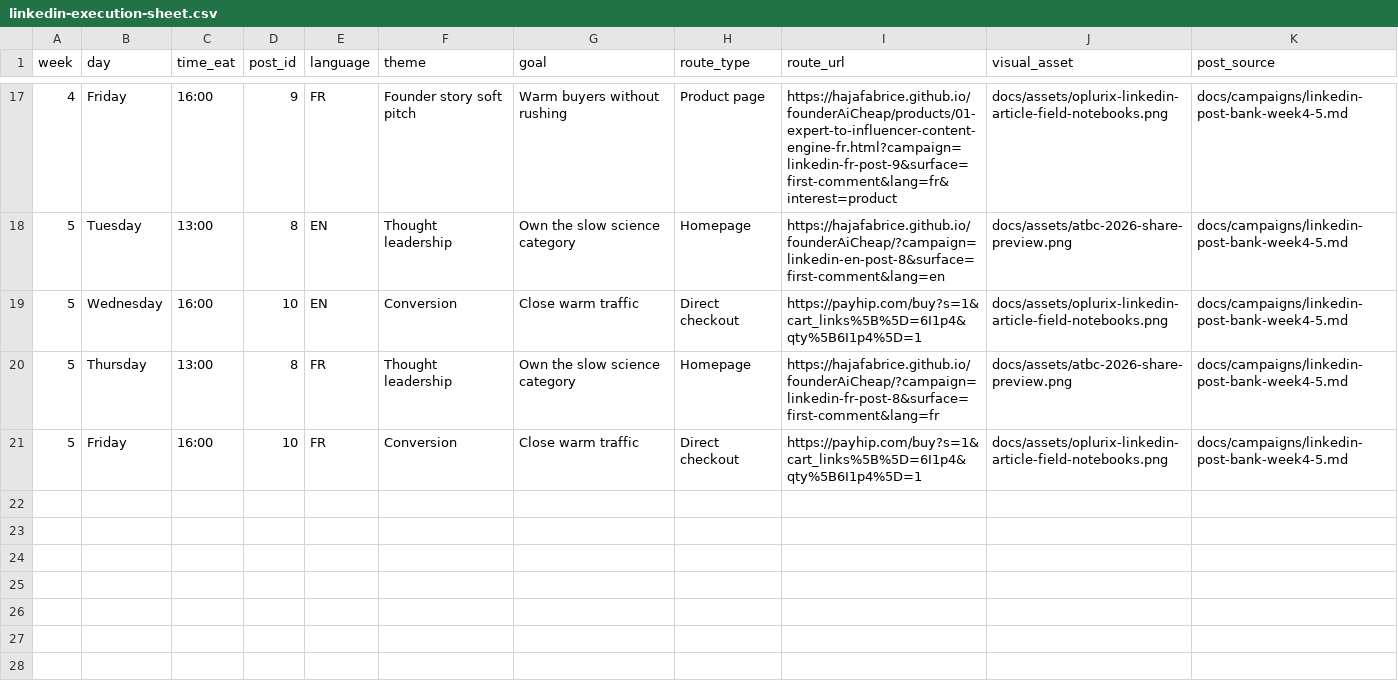
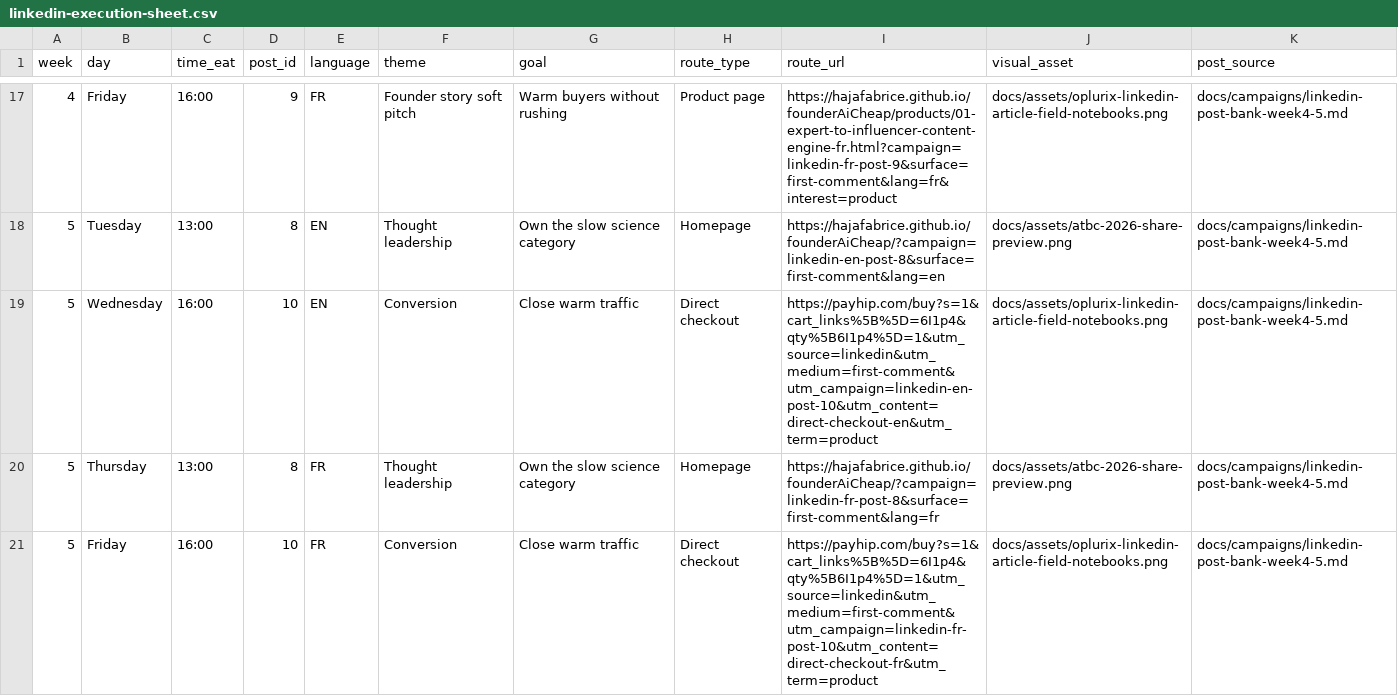
Before and after one commit to HajaFabrice/founderAiCheap, a CSV file: docs/campaigns/linkedin-execution-sheet.csv, drawn as a sheet; only a part is shown, gaps mark what is left out.

Commit message:
Add checkout attribution tracking

```diff
--- a/docs/campaigns/linkedin-execution-sheet.csv
+++ b/docs/campaigns/linkedin-execution-sheet.csv
@@ -18,4 +18,4 @@ week,day,time_eat,post_id,language,theme,goal,route_type,route_url,visual_asset,
 5,Tuesday,13:00,8,EN,Thought leadership,Own the slow science category,Homepage,https://hajafabrice.github.io/founderAiCheap/?campaign=linkedin-en-post-8&surface=first-comment&lang=en,docs/assets/atbc-2026-share-preview.png,docs/campaigns/linkedin-post-bank-week4-5.md
-5,Wednesday,16:00,10,EN,Conversion,Close warm traffic,Direct checkout,https://payhip.com/buy?s=1&cart_links%5B%5D=6I1p4&qty%5B6I1p4%5D=1,docs/assets/oplurix-linkedin-article-field-notebooks.png,docs/campaigns/linkedin-post-bank-week4-5.md
+5,Wednesday,16:00,10,EN,Conversion,Close warm traffic,Direct checkout,https://payhip.com/buy?s=1&cart_links%5B%5D=6I1p4&qty%5B6I1p4%5D=1&utm_source=linkedin&utm_medium=first-comment&utm_campaign=linkedin-en-post-10&utm_content=direct-checkout-en&utm_term=product,docs/assets/oplurix-linkedin-article-field-notebooks.png,docs/campaigns/linkedin-post-bank-week4-5.md
 5,Thursday,13:00,8,FR,Thought leadership,Own the slow science category,Homepage,https://hajafabrice.github.io/founderAiCheap/?campaign=linkedin-fr-post-8&surface=first-comment&lang=fr,docs/assets/atbc-2026-share-preview.png,docs/campaigns/linkedin-post-bank-week4-5.md
-5,Friday,16:00,10,FR,Conversion,Close warm traffic,Direct checkout,https://payhip.com/buy?s=1&cart_links%5B%5D=6I1p4&qty%5B6I1p4%5D=1,docs/assets/oplurix-linkedin-article-field-notebooks.png,docs/campaigns/linkedin-post-bank-week4-5.md
+5,Friday,16:00,10,FR,Conversion,Close warm traffic,Direct checkout,https://payhip.com/buy?s=1&cart_links%5B%5D=6I1p4&qty%5B6I1p4%5D=1&utm_source=linkedin&utm_medium=first-comment&utm_campaign=linkedin-fr-post-10&utm_content=direct-checkout-fr&utm_term=product,docs/assets/oplurix-linkedin-article-field-notebooks.png,docs/campaigns/linkedin-post-bank-week4-5.md
```
Also changed, not shown: docs/operations/measurement-scoreboard-template.csv, 19 other files.
